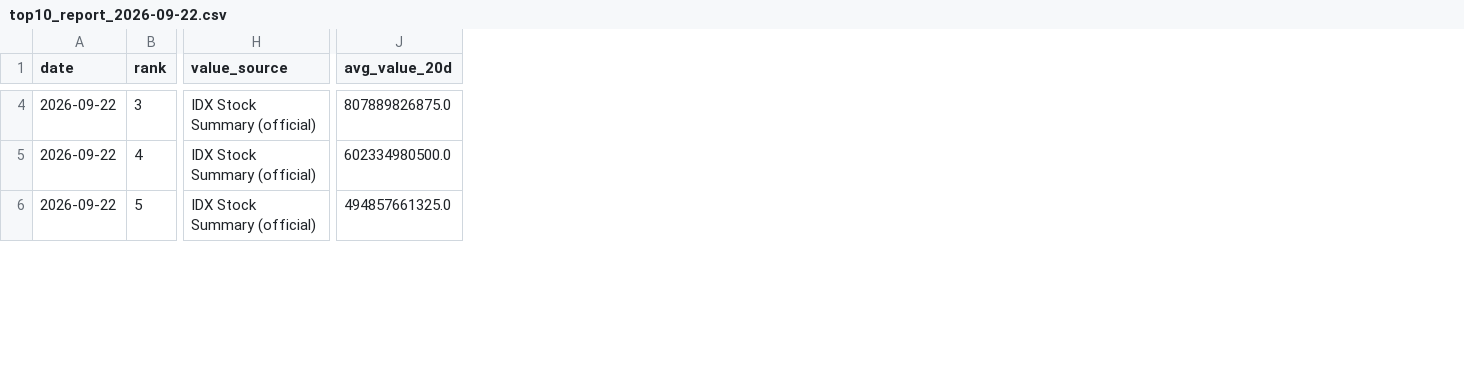
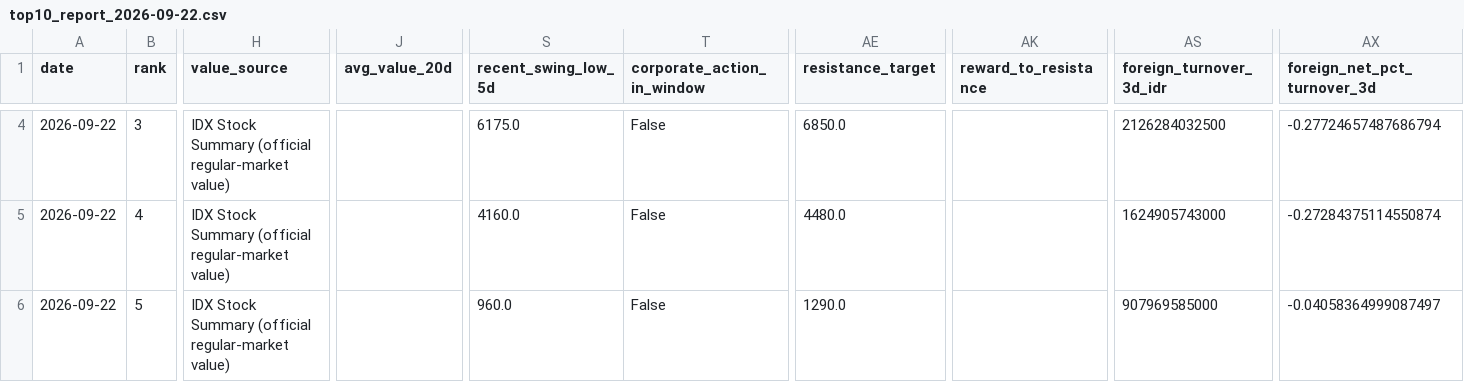
Before and after one commit to kevinnishitoyo/idx-top10-dashboard, a CSV file: reports/top10_report_2026-09-22.csv, drawn as a sheet; only a part is shown, gaps mark what is left out; the diff covers the shown part only; the diff names each change by its address in the sheet, - before the commit and + after, or states it on an @@ line.

```diff
--- a/reports/top10_report_2026-09-22.csv
+++ b/reports/top10_report_2026-09-22.csv
+column S (recent_swing_low_5d), rows 4-6: 6175.0 | 4160.0 | 960.0
+column T (corporate_action_in_window), rows 4-6: all False
+column AE (resistance_target), rows 4-6: 6850.0 | 4480.0 | 1290.0
+column AK (reward_to_resistance), empty
+column AS (foreign_turnover_3d_idr), rows 4-6: 2126284032500 | 1624905743000 | 907969585000
+column AX (foreign_net_pct_turnover_3d), rows 4-6: -0.27724657487686794 | -0.27284375114550874 | -0.04058364999087497
-H4:H6 (value_source): IDX Stock Summary (official)
+H4:H6 (value_source): IDX Stock Summary (official regular-market value)
-J4 (avg_value_20d): 807889826875.0
+J4 (avg_value_20d): (empty)
-J5 (avg_value_20d): 602334980500.0
+J5 (avg_value_20d): (empty)
-J6 (avg_value_20d): 494857661325.0
+J6 (avg_value_20d): (empty)
```
Also changed, not shown: 94 edited cells elsewhere in this file, reports/news_2026-09-22.csv, 9 other files.
